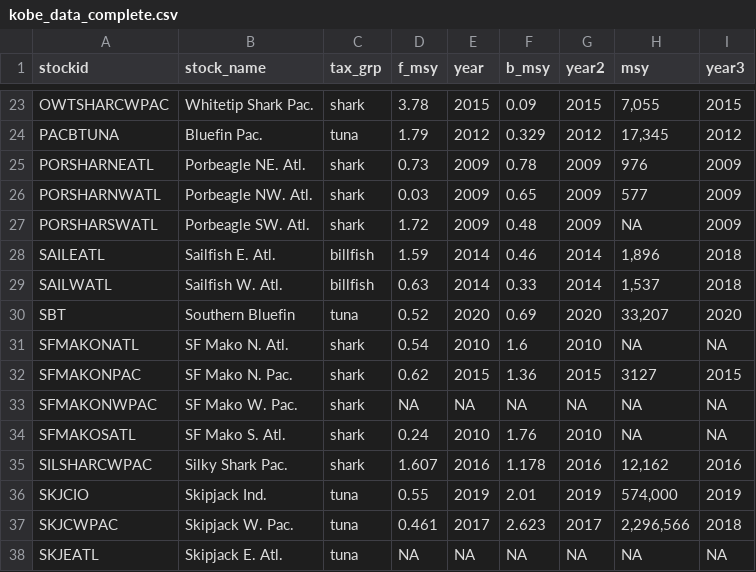
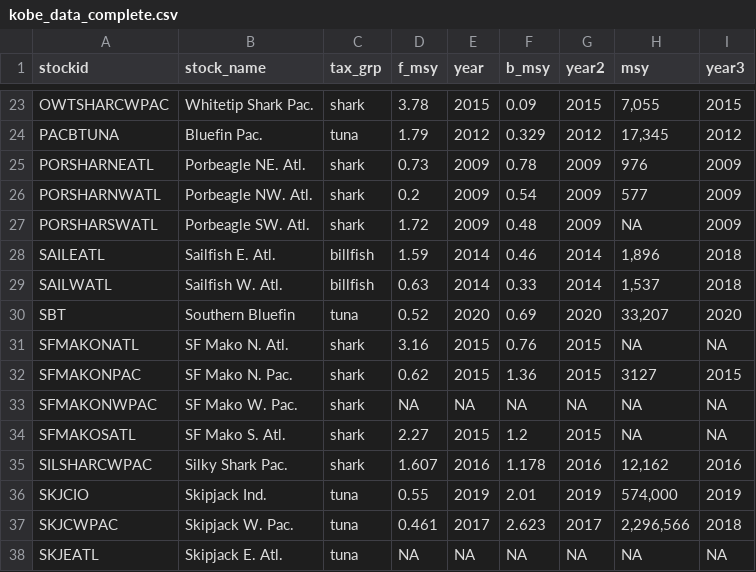
Before and after one commit to connermuir/fish_stuff, a CSV file: data/kobe_data_complete.csv, drawn as a sheet; only a part is shown, gaps mark what is left out.

```diff
--- a/data/kobe_data_complete.csv
+++ b/data/kobe_data_complete.csv
@@ -25,3 +25,3 @@ PACBTUNA,Bluefin Pac.,tuna,1.79,2012,0.329,2012,"17,345",2012
 PORSHARNEATL,Porbeagle NE. Atl.,shark,0.73,2009,0.78,2009,976,2009
-PORSHARNWATL,Porbeagle NW. Atl.,shark,0.03,2009,0.65,2009,577,2009
+PORSHARNWATL,Porbeagle NW. Atl.,shark,0.2,2009,0.54,2009,577,2009
 PORSHARSWATL,Porbeagle SW. Atl.,shark,1.72,2009,0.48,2009,NA,2009
@@ -30,6 +30,6 @@ SAILWATL,Sailfish W. Atl.,billfish,0.63,2014,0.33,2014,"1,537",2018
 SBT,Southern Bluefin,tuna,0.52,2020,0.69,2020,"33,207",2020
-SFMAKONATL,SF Mako N. Atl.,shark,0.54,2010,1.6,2010,NA,NA
+SFMAKONATL,SF Mako N. Atl.,shark,3.16,2015,0.76,2015,NA,NA
 SFMAKONPAC,SF Mako N. Pac.,shark,0.62,2015,1.36,2015,3127,2015
 SFMAKONWPAC,SF Mako W. Pac.,shark,NA,NA,NA,NA,NA,NA
-SFMAKOSATL,SF Mako S. Atl.,shark,0.24,2010,1.76,2010,NA,NA
+SFMAKOSATL,SF Mako S. Atl.,shark,2.27,2015,1.2,2015,NA,NA
 SILSHARCWPAC,Silky Shark Pac.,shark,1.607,2016,1.178,2016,"12,162",2016
```
Also changed, not shown: 2 other files.
